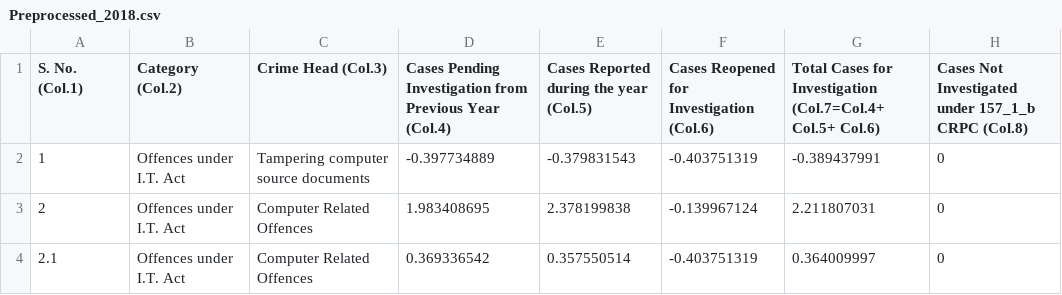
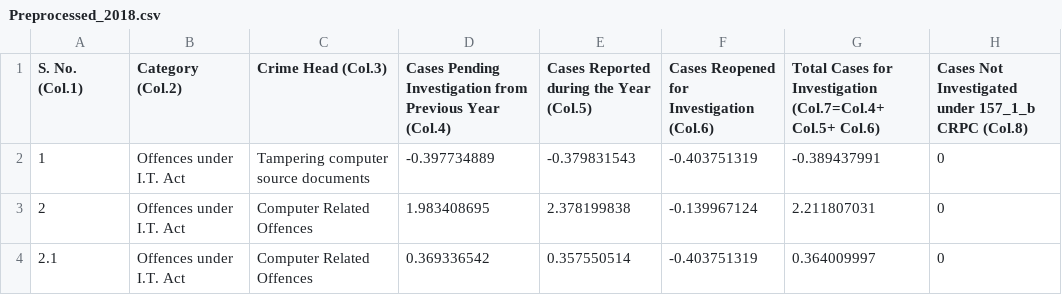
Before and after one commit to pokymono/Cybercrime-model, a CSV file: Preprocessed_2018.csv, drawn as a sheet; only a part is shown; the diff names each change by its address in the sheet, - before the commit and + after, or states it on an @@ line.

```diff
--- a/Preprocessed_2018.csv
+++ b/Preprocessed_2018.csv
-E1: Cases Reported during the year (Col.5)
+E1: Cases Reported during the Year (Col.5)
```
Also changed, not shown: Preprocessed_2016.csv, Preprocessed_2019.csv, 2 other files.
